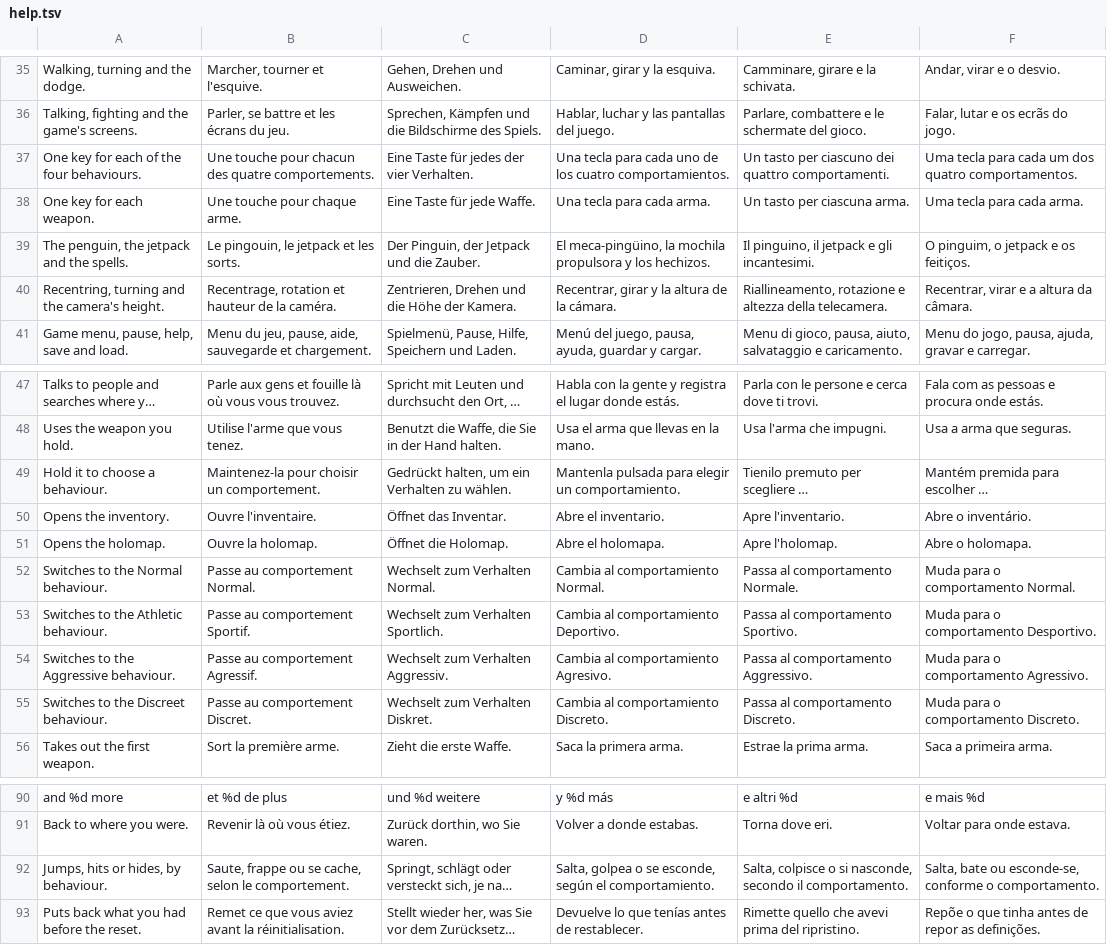
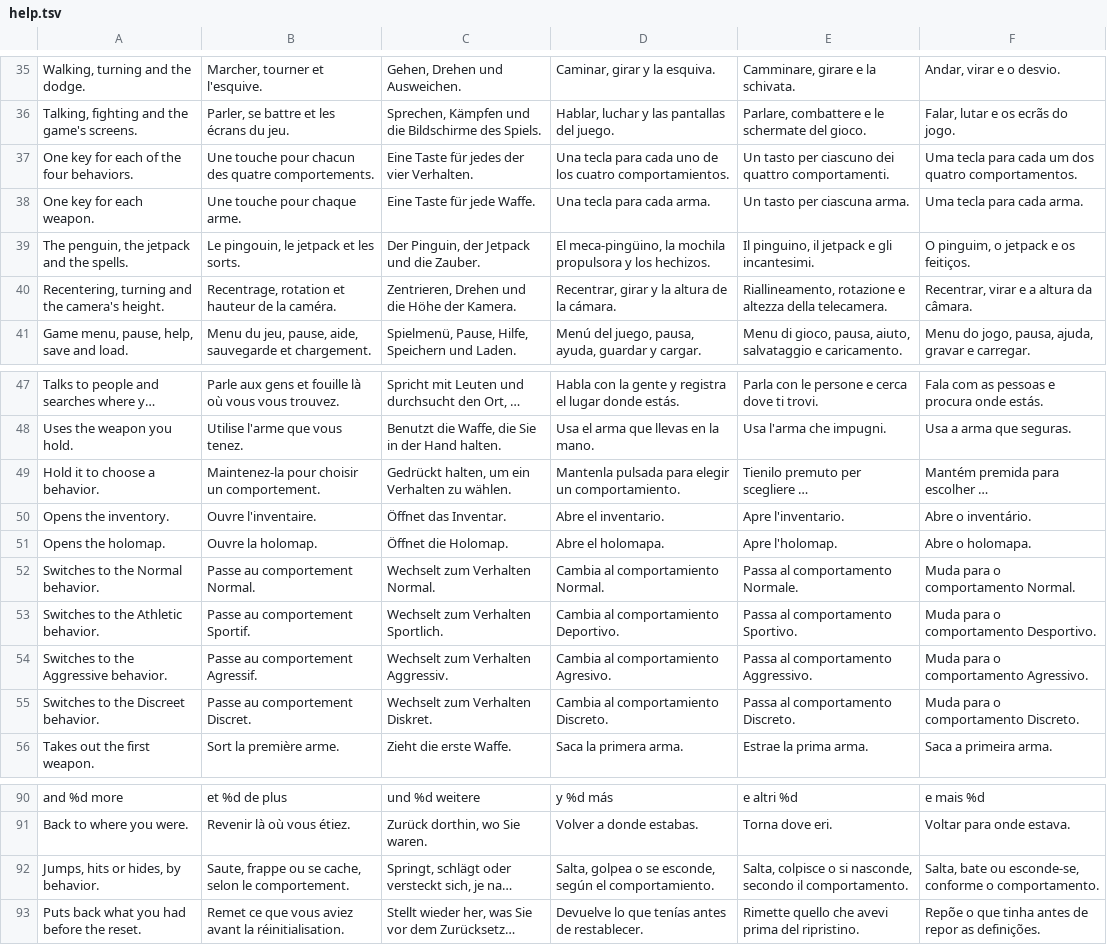
Before and after one commit to noctonca/lba2-menu-prototype, a TSV file: lang/help.tsv, drawn as a sheet; only a part is shown, gaps mark what is left out; long unchanged cells end in …; the diff names each change by its address in the sheet, - before the commit and + after, or states it on an @@ line.

Commit message:
US spelling, as the 1997 English text has it: Behavior, Recenter
The game's own labels read "Behavior action", "Behavior menu" and
"Center camera" (TEXT.HQR); the menu said Behaviour and Recentre.
EPmager's feedback, 2026-11-11.

```diff
--- a/lang/help.tsv
+++ b/lang/help.tsv
-A37: One key for each of the four behaviours.
+A37: One key for each of the four behaviors.
-A40: Recentring, turning and the camera's height.
+A40: Recentering, turning and the camera's height.
-A49: Hold it to choose a behaviour.
+A49: Hold it to choose a behavior.
-A52: Switches to the Normal behaviour.
+A52: Switches to the Normal behavior.
-A53: Switches to the Athletic behaviour.
+A53: Switches to the Athletic behavior.
-A54: Switches to the Aggressive behaviour.
+A54: Switches to the Aggressive behavior.
-A55: Switches to the Discreet behaviour.
+A55: Switches to the Discreet behavior.
-A92: Jumps, hits or hides, by behaviour.
+A92: Jumps, hits or hides, by behavior.
```
Also changed, not shown: lang/menu.tsv, 7 other files.
